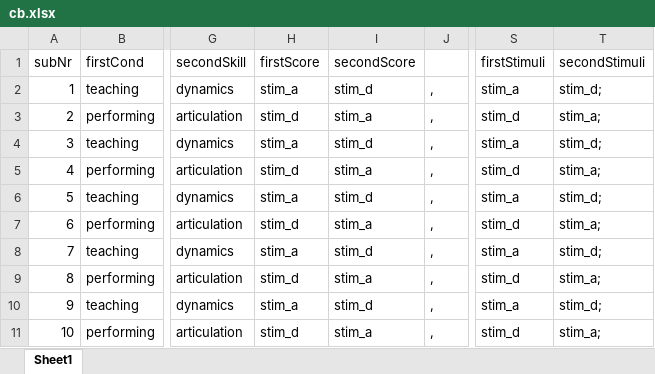
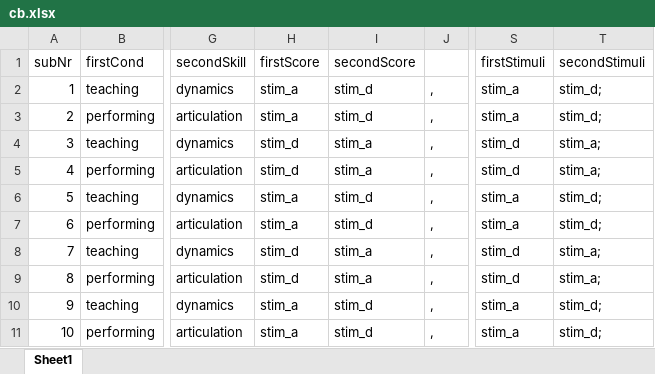
Before and after one commit to atsukotominaga/music-teaching, an Excel workbook: script/Max/cond/cb.xlsx, sheet Sheet1, drawn as a sheet; only a part is shown, gaps mark what is left out; values as stored, in another font and other column widths than the file's, no borders; the diff names each change by its address in the sheet, - before the commit and + after, or states it on an @@ line.

Commit message:
Update a counterbalance sheet

```diff
--- a/script/Max/cond/cb.xlsx (sheet Sheet1)
+++ b/script/Max/cond/cb.xlsx (sheet Sheet1)
-H3: stim_d
+H3: stim_a
-I3: stim_a
+I3: stim_d
-S3: stim_d
+S3: stim_a
-T3: stim_a;
+T3: stim_d;
-H4: stim_a
+H4: stim_d
-I4: stim_d
+I4: stim_a
-S4: stim_a
+S4: stim_d
-T4: stim_d;
+T4: stim_a;
-H7: stim_d
+H7: stim_a
-I7: stim_a
+I7: stim_d
-S7: stim_d
+S7: stim_a
-T7: stim_a;
+T7: stim_d;
-H8: stim_a
+H8: stim_d
-I8: stim_d
+I8: stim_a
-S8: stim_a
+S8: stim_d
-T8: stim_d;
+T8: stim_a;
-H11: stim_d
+H11: stim_a
-I11: stim_a
+I11: stim_d
-S11: stim_d
+S11: stim_a
-T11: stim_a;
+T11: stim_d;
```
Also changed, not shown: 1 other file.
